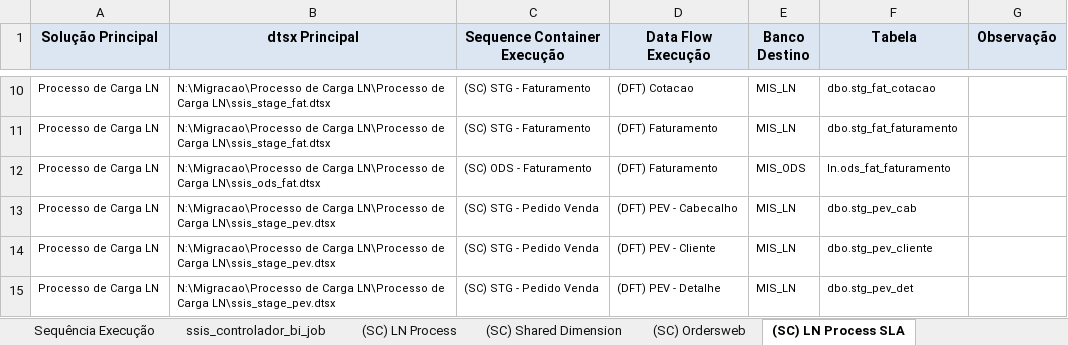
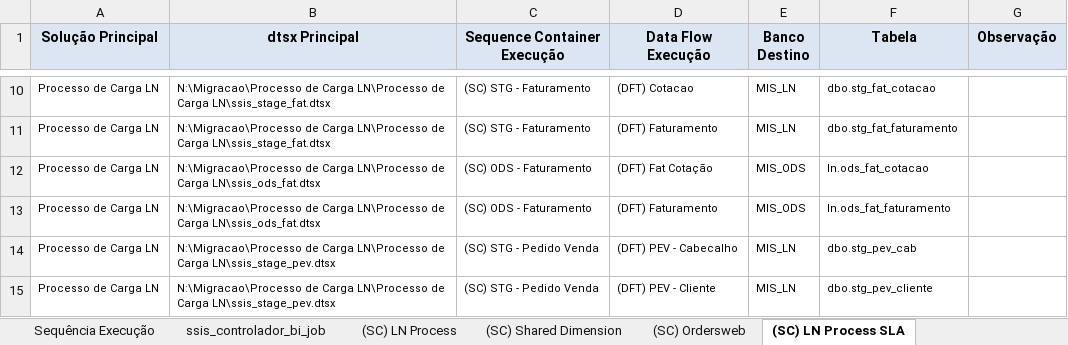
Before and after one commit to patricknaka/Nova, an Excel workbook: Documentação/Controle_Tabelas_e_Execucao/NOVA-Controle_tabelas.xlsx, sheet (SC) LN Process SLA, drawn as a sheet; only a part is shown, gaps mark what is left out; the shorter side is filled out with more unchanged rows; values as stored, in another font and other column widths than the file's, no borders; the diff names each change by its address in the sheet, - before the commit and + after, or states it on an @@ line.

```diff
--- a/Documentação/Controle_Tabelas_e_Execucao/NOVA-Controle_tabelas.xlsx (sheet (SC) LN Process SLA)
+++ b/Documentação/Controle_Tabelas_e_Execucao/NOVA-Controle_tabelas.xlsx (sheet (SC) LN Process SLA)
+row 12: Processo de Carga LN | N:\Migracao\Processo de Carga LN\Processo de Carga LN\ssis_ods_fat.dtsx | (SC) ODS - Faturamento | (DFT) Fat Cotação | MIS_ODS | ln.ods_fat_cotacao
```
Also changed, not shown: sheet Demais, sheet (SC) Depend II, Documentação/Controle_Tabelas_e_Execucao/NIKE-Controle_tabelas.xlsx.
